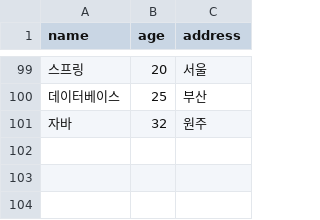
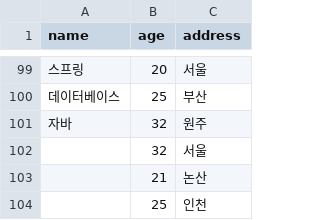
Before and after one commit to prodo-developer/spring-batch-example, a CSV file: src/main/resources/person.csv, drawn as a sheet; only a part is shown, gaps mark what is left out; the diff names each change by its address in the sheet, - before the commit and + after, or states it on an @@ line.

```diff
--- a/src/main/resources/person.csv
+++ b/src/main/resources/person.csv
+row 102:  | 32 | 서울
+row 103:  | 21 | 논산
+row 104:  | 25 | 인천
```
Also changed, not shown: 4 other files.
